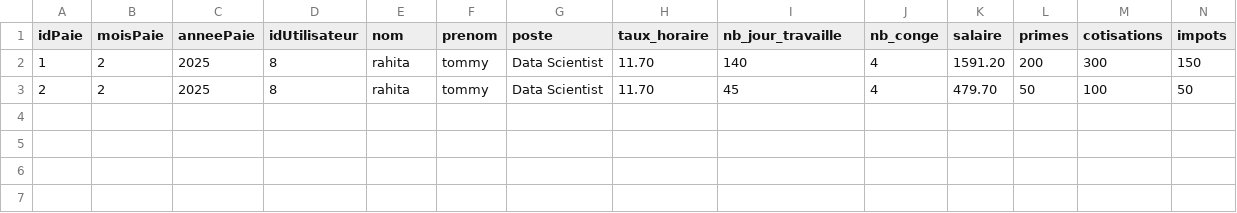
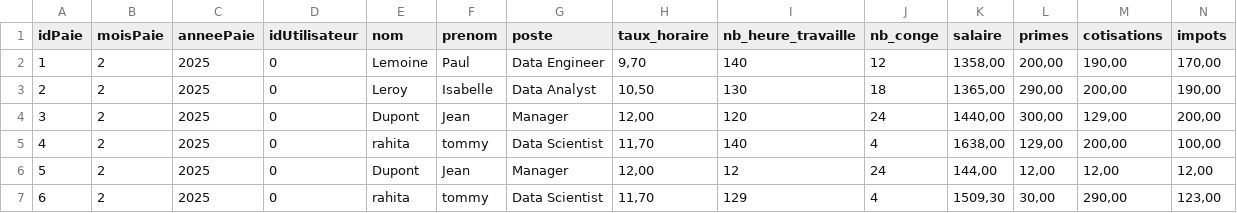
Before and after one commit to TommyRahita/iut_sd2_projet_gestionRH_grp7, a CSV file: resources/paie.csv, drawn as a sheet.

Commit message:
Génerer fiche paie correctif

```diff
--- a/resources/paie.csv
+++ b/resources/paie.csv
@@ -1,3 +1,7 @@
-idPaie;moisPaie;anneePaie;idUtilisateur;nom;prenom;poste;taux_horaire;nb_jour_travaille;nb_conge;salaire;primes;cotisations;impots
-1;2;2025;8;rahita;tommy;Data Scientist;11.70;140;4;1591.20;200;300;150
-2;2;2025;8;rahita;tommy;Data Scientist;11.70;45;4;479.70;50;100;50
+idPaie;moisPaie;anneePaie;idUtilisateur;nom;prenom;poste;taux_horaire;nb_heure_travaille;nb_conge;salaire;primes;cotisations;impots
+1;2;2025;0;Lemoine;Paul;Data Engineer;9,70;140;12;1358,00;200,00;190,00;170,00
+2;2;2025;0;Leroy;Isabelle;Data Analyst;10,50;130;18;1365,00;290,00;200,00;190,00
+3;2;2025;0;Dupont;Jean;Manager;12,00;120;24;1440,00;300,00;129,00;200,00
+4;2;2025;0;rahita;tommy;Data Scientist;11,70;140;4;1638,00;129,00;200,00;100,00
+5;2;2025;0;Dupont;Jean;Manager;12,00;12;24;144,00;12,00;12,00;12,00
+6;2;2025;0;rahita;tommy;Data Scientist;11,70;129;4;1509,30;30,00;290,00;123,00
```
Also changed, not shown: 7 other files.
